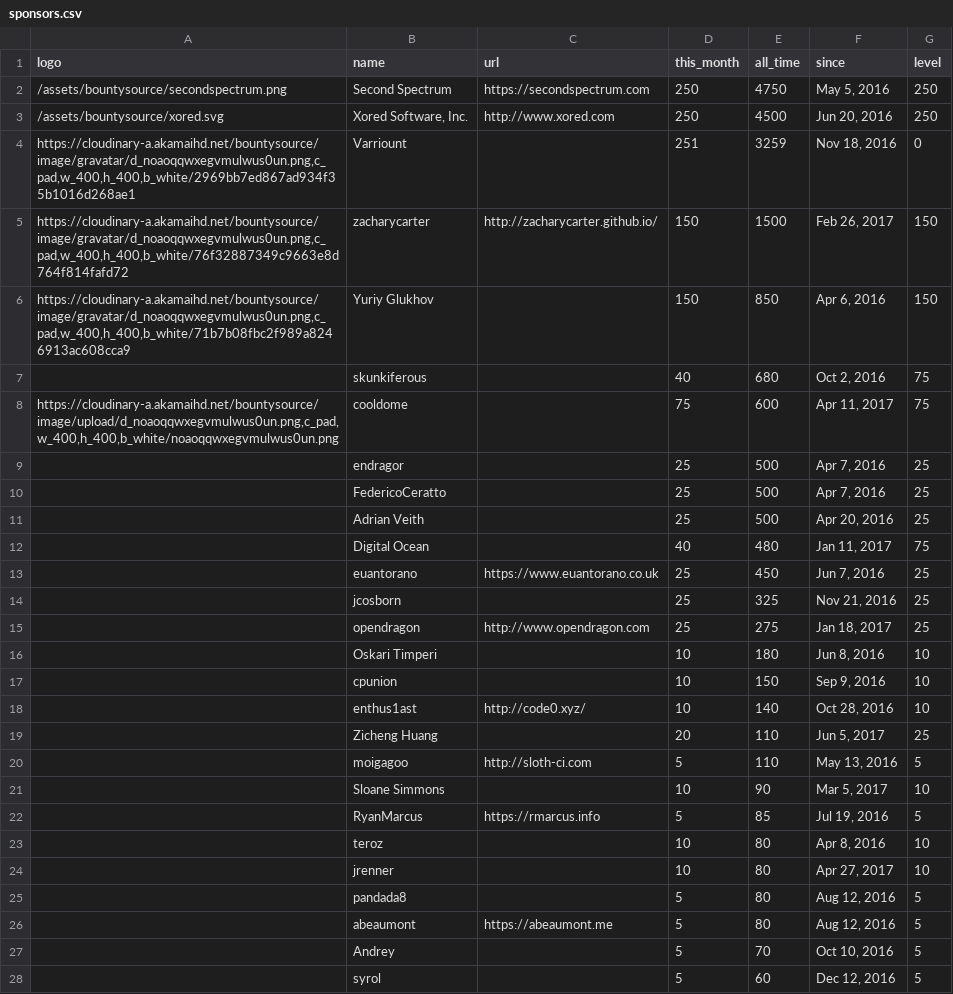
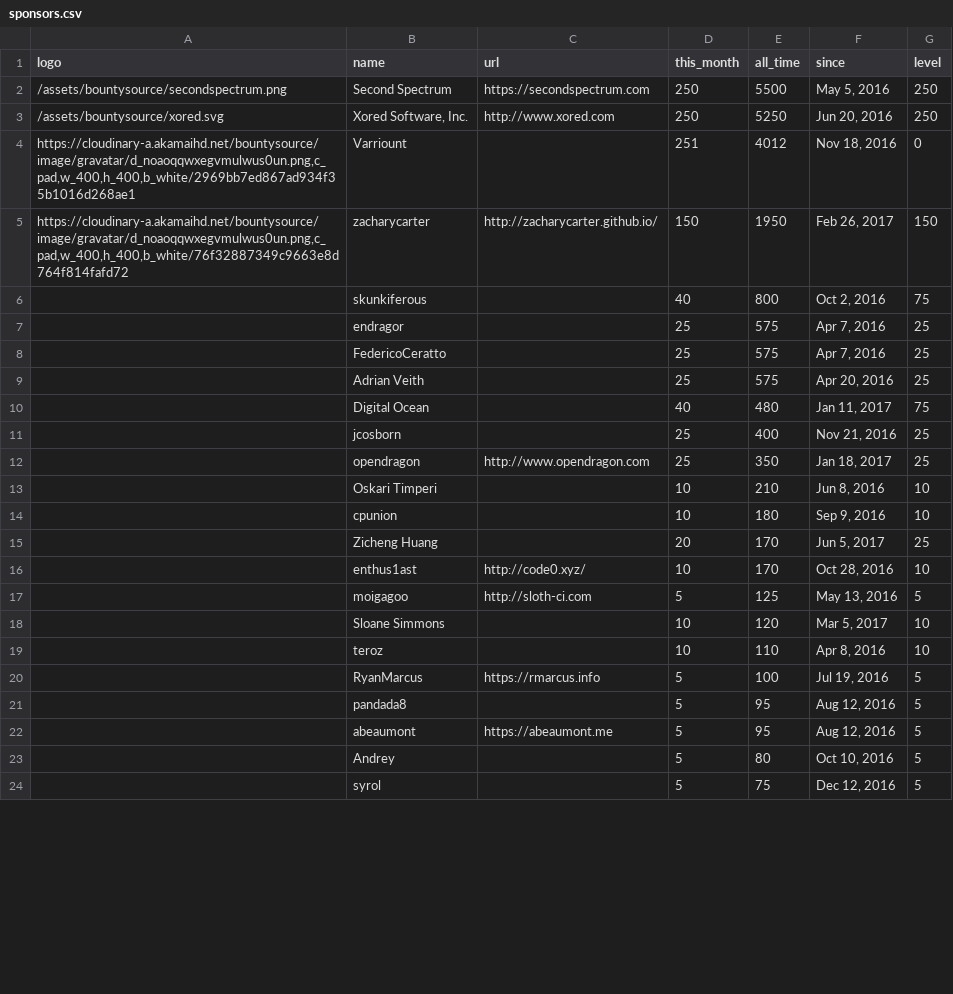
Before and after one commit to nim-lang/website, a CSV file: jekyll/_data/sponsors.csv, drawn as a sheet; only a part is shown; the diff covers the shown part only.

Commit message:
Updates sponsors.

```diff
--- a/jekyll/_data/sponsors.csv
+++ b/jekyll/_data/sponsors.csv
@@ -1,28 +1,24 @@
 logo,name,url,this_month,all_time,since,level
-/assets/bountysource/secondspectrum.png,"Second Spectrum",https://secondspectrum.com,250,4750,"May 5, 2016",250
-/assets/bountysource/xored.svg,"Xored Software, Inc.",http://www.xored.com,250,4500,"Jun 20, 2016",250
-"https://cloudinary-a.akamaihd.net/bountysource/image/gravatar/d_noaoqqwxegvmulwus0un.png,c_pad,w_400,h_400,b_white/2969bb7ed867ad934f35b1016d268ae1",Varriount,,251,3259,"Nov 18, 2016",0
-"https://cloudinary-a.akamaihd.net/bountysource/image/gravatar/d_noaoqqwxegvmulwus0un.png,c_pad,w_400,h_400,b_white/76f32887349c9663e8d764f814fafd72",zacharycarter,http://zacharycarter.github.io/,150,1500,"Feb 26, 2017",150
-"https://cloudinary-a.akamaihd.net/bountysource/image/gravatar/d_noaoqqwxegvmulwus0un.png,c_pad,w_400,h_400,b_white/71b7b08fbc2f989a8246913ac608cca9","Yuriy Glukhov",,150,850,"Apr 6, 2016",150
-,skunkiferous,,40,680,"Oct 2, 2016",75
-"https://cloudinary-a.akamaihd.net/bountysource/image/upload/d_noaoqqwxegvmulwus0un.png,c_pad,w_400,h_400,b_white/noaoqqwxegvmulwus0un.png",cooldome,,75,600,"Apr 11, 2017",75
-,endragor,,25,500,"Apr 7, 2016",25
-,FedericoCeratto,,25,500,"Apr 7, 2016",25
-,"Adrian Veith",,25,500,"Apr 20, 2016",25
+/assets/bountysource/secondspectrum.png,"Second Spectrum",https://secondspectrum.com,250,5500,"May 5, 2016",250
+/assets/bountysource/xored.svg,"Xored Software, Inc.",http://www.xored.com,250,5250,"Jun 20, 2016",250
+"https://cloudinary-a.akamaihd.net/bountysource/image/gravatar/d_noaoqqwxegvmulwus0un.png,c_pad,w_400,h_400,b_white/2969bb7ed867ad934f35b1016d268ae1",Varriount,,251,4012,"Nov 18, 2016",0
+"https://cloudinary-a.akamaihd.net/bountysource/image/gravatar/d_noaoqqwxegvmulwus0un.png,c_pad,w_400,h_400,b_white/76f32887349c9663e8d764f814fafd72",zacharycarter,http://zacharycarter.github.io/,150,1950,"Feb 26, 2017",150
+,skunkiferous,,40,800,"Oct 2, 2016",75
+,endragor,,25,575,"Apr 7, 2016",25
+,FedericoCeratto,,25,575,"Apr 7, 2016",25
+,"Adrian Veith",,25,575,"Apr 20, 2016",25
 ,"Digital Ocean",,40,480,"Jan 11, 2017",75
-,euantorano,https://www.euantorano.co.uk,25,450,"Jun 7, 2016",25
-,jcosborn,,25,325,"Nov 21, 2016",25
-,opendragon,http://www.opendragon.com,25,275,"Jan 18, 2017",25
-,"Oskari Timperi",,10,180,"Jun 8, 2016",10
-,cpunion,,10,150,"Sep 9, 2016",10
-,enthus1ast,http://code0.xyz/,10,140,"Oct 28, 2016",10
-,"Zicheng Huang",,20,110,"Jun 5, 2017",25
-,moigagoo,http://sloth-ci.com,5,110,"May 13, 2016",5
-,"Sloane Simmons",,10,90,"Mar 5, 2017",10
-,RyanMarcus,https://rmarcus.info,5,85,"Jul 19, 2016",5
-,teroz,,10,80,"Apr 8, 2016",10
-,jrenner,,10,80,"Apr 27, 2017",10
-,pandada8,,5,80,"Aug 12, 2016",5
-,abeaumont,https://abeaumont.me,5,80,"Aug 12, 2016",5
-,"Andrey ",,5,70,"Oct 10, 2016",5
-,syrol,,5,60,"Dec 12, 2016",5
+,jcosborn,,25,400,"Nov 21, 2016",25
+,opendragon,http://www.opendragon.com,25,350,"Jan 18, 2017",25
+,"Oskari Timperi",,10,210,"Jun 8, 2016",10
+,cpunion,,10,180,"Sep 9, 2016",10
+,"Zicheng Huang",,20,170,"Jun 5, 2017",25
+,enthus1ast,http://code0.xyz/,10,170,"Oct 28, 2016",10
+,moigagoo,http://sloth-ci.com,5,125,"May 13, 2016",5
+,"Sloane Simmons",,10,120,"Mar 5, 2017",10
+,teroz,,10,110,"Apr 8, 2016",10
+,RyanMarcus,https://rmarcus.info,5,100,"Jul 19, 2016",5
+,pandada8,,5,95,"Aug 12, 2016",5
+,abeaumont,https://abeaumont.me,5,95,"Aug 12, 2016",5
+,"Andrey ",,5,80,"Oct 10, 2016",5
+,syrol,,5,75,"Dec 12, 2016",5
```
Also changed, not shown: 13 added rows, 6 removed rows and 10 edited cells elsewhere in this file, jekyll/_data/inactive_sponsors.csv, 3 other files.
